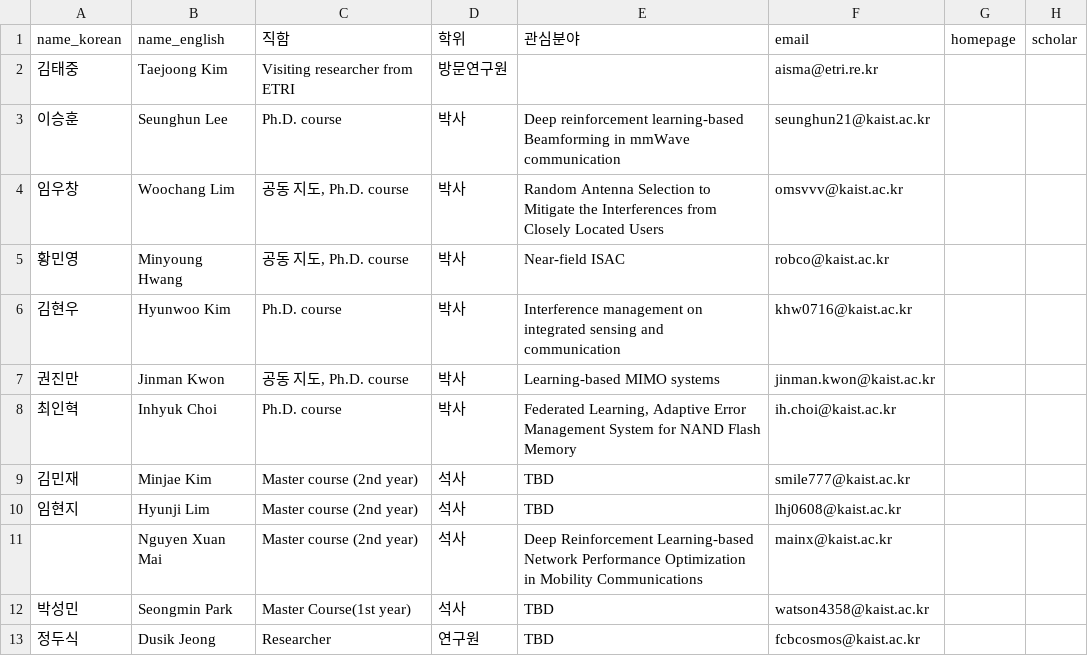
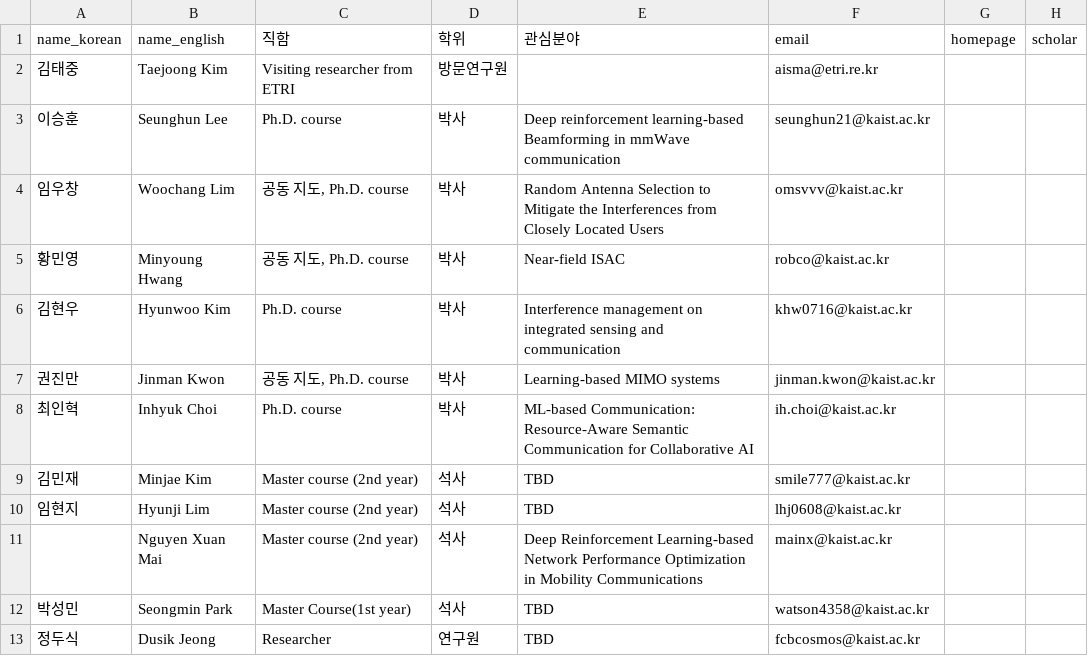
Before and after one commit to 12-Season/12-Season.github.io, a CSV file: data/people_members.csv, drawn as a sheet; only a part is shown; the diff names each change by its address in the sheet, - before the commit and + after, or states it on an @@ line.

Commit message:
Update Members: Inhyuk Choi

```diff
--- a/data/people_members.csv
+++ b/data/people_members.csv
-E8 (관심분야): Federated Learning, Adaptive Error Management System for NAND Flash Memory
+E8 (관심분야): ML-based Communication: Resource-Aware Semantic Communication for Collaborative AI
```
